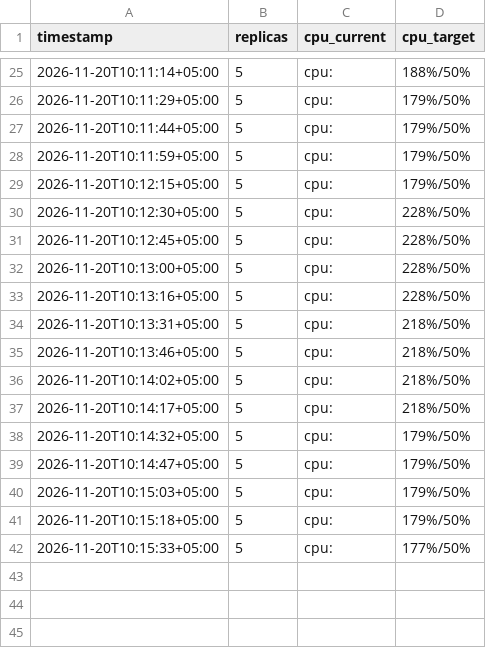
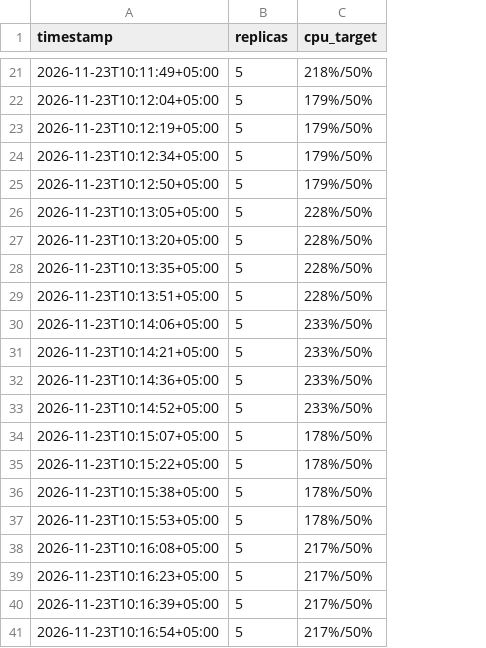
Before and after one commit to mahrukhsaeed2702/cloud-k8s, a CSV file: results/hpa_autoscale.csv, drawn as a sheet; only a part is shown, gaps mark what is left out; removed rows and columns are numbered as before the commit, all else as after; the diff covers the shown part only; the diff names each change by its address in the sheet, - before the commit and + after, or states it on an @@ line.

```diff
--- a/results/hpa_autoscale.csv
+++ b/results/hpa_autoscale.csv
-column C (cpu_current), rows 25-42: all cpu:
-A21 (timestamp): 2026-11-20T10:11:14+05:00
+A21 (timestamp): 2026-11-23T10:11:49+05:00
-C21 (cpu_target): 188%/50%
+C21 (cpu_target): 218%/50%
-A22 (timestamp): 2026-11-20T10:11:29+05:00
+A22 (timestamp): 2026-11-23T10:12:04+05:00
-A23 (timestamp): 2026-11-20T10:11:44+05:00
+A23 (timestamp): 2026-11-23T10:12:19+05:00
-A24 (timestamp): 2026-11-20T10:11:59+05:00
+A24 (timestamp): 2026-11-23T10:12:34+05:00
-A25 (timestamp): 2026-11-20T10:12:15+05:00
+A25 (timestamp): 2026-11-23T10:12:50+05:00
-A26 (timestamp): 2026-11-20T10:12:30+05:00
+A26 (timestamp): 2026-11-23T10:13:05+05:00
-A27 (timestamp): 2026-11-20T10:12:45+05:00
+A27 (timestamp): 2026-11-23T10:13:20+05:00
-A28 (timestamp): 2026-11-20T10:13:00+05:00
+A28 (timestamp): 2026-11-23T10:13:35+05:00
-A29 (timestamp): 2026-11-20T10:13:16+05:00
+A29 (timestamp): 2026-11-23T10:13:51+05:00
-A30 (timestamp): 2026-11-20T10:13:31+05:00
+A30 (timestamp): 2026-11-23T10:14:06+05:00
-C30 (cpu_target): 218%/50%
+C30 (cpu_target): 233%/50%
+row 31: 2026-11-23T10:14:21+05:00 | 5 | 233%/50%
-A32 (timestamp): 2026-11-20T10:13:46+05:00
+A32 (timestamp): 2026-11-23T10:14:36+05:00
-C32:C33 (cpu_target): 218%/50%
+C32:C33 (cpu_target): 233%/50%
-A33 (timestamp): 2026-11-20T10:14:02+05:00
+A33 (timestamp): 2026-11-23T10:14:52+05:00
-A34 (timestamp): 2026-11-20T10:14:17+05:00
+A34 (timestamp): 2026-11-23T10:15:07+05:00
-C34 (cpu_target): 218%/50%
+C34 (cpu_target): 178%/50%
-A35 (timestamp): 2026-11-20T10:14:32+05:00
+A35 (timestamp): 2026-11-23T10:15:22+05:00
-C35:C37 (cpu_target): 179%/50%
+C35:C37 (cpu_target): 178%/50%
-A36 (timestamp): 2026-11-20T10:14:47+05:00
+A36 (timestamp): 2026-11-23T10:15:38+05:00
-A37 (timestamp): 2026-11-20T10:15:03+05:00
+A37 (timestamp): 2026-11-23T10:15:53+05:00
-A38 (timestamp): 2026-11-20T10:15:18+05:00
+A38 (timestamp): 2026-11-23T10:16:08+05:00
-C38 (cpu_target): 179%/50%
+C38 (cpu_target): 217%/50%
-A39 (timestamp): 2026-11-20T10:15:33+05:00
+A39 (timestamp): 2026-11-23T10:16:23+05:00
-C39 (cpu_target): 177%/50%
+C39 (cpu_target): 217%/50%
+row 40: 2026-11-23T10:16:39+05:00 | 5 | 217%/50%
+row 41: 2026-11-23T10:16:54+05:00 | 5 | 217%/50%
```
Also changed, not shown: 1 added row, 5 removed rows and 36 edited cells elsewhere in this file, 27 other files.
